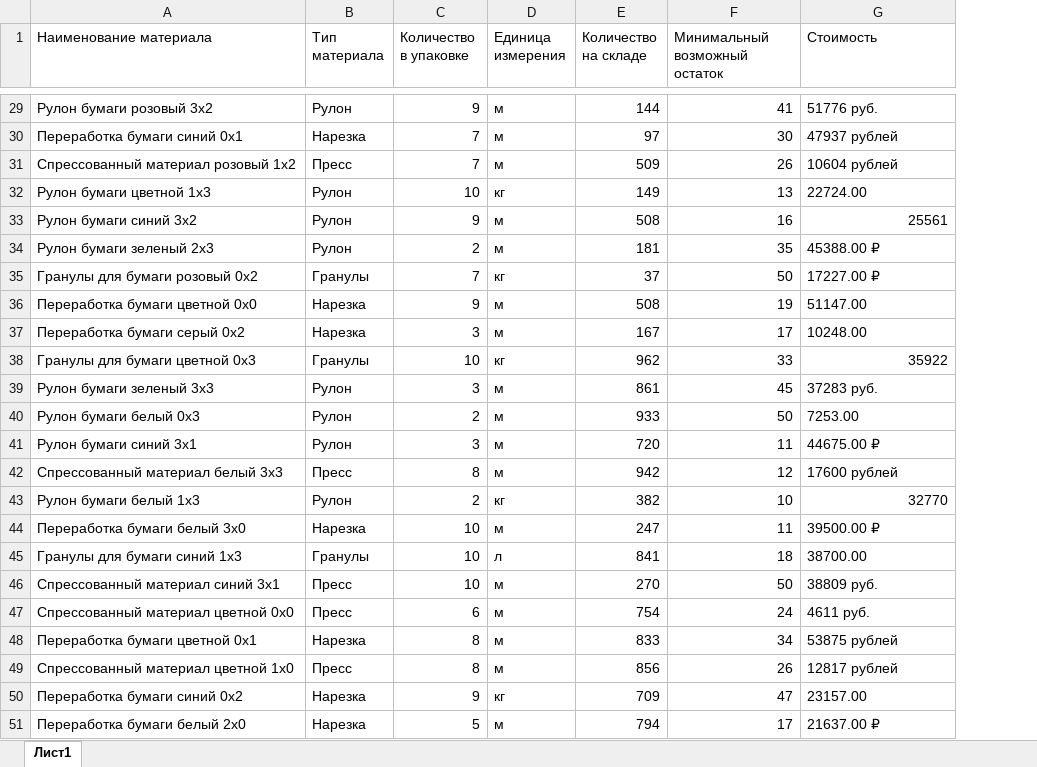
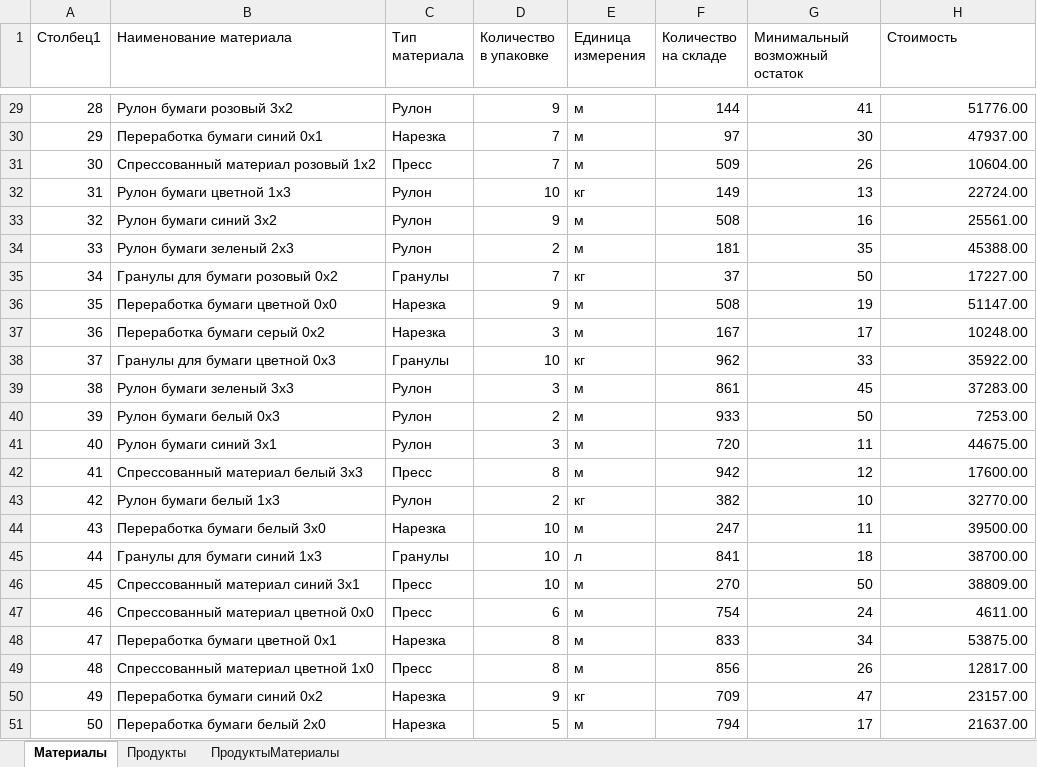
Before and after one commit to Anhalt-River/DemoExam_BakirovKarim_420P, an Excel workbook: Данные к импортированию.xlsx, sheet Материалы, drawn as a sheet; only a part is shown, gaps mark what is left out; values as stored, in another font and other column widths than the file's, no borders; table styles not drawn; addresses are those after the commit; the diff covers the shown part only; the diff names each change by its address in the sheet, - before the commit and + after, or states it on an @@ line.

```diff
--- a/Данные к импортированию.xlsx (sheet Материалы)
+++ b/Данные к импортированию.xlsx (sheet Материалы)
-sheet tab: Лист1
+sheet tab: Материалы
+sheet tab: Продукты
+sheet tab: ПродуктыМатериалы
+column A (Столбец1), rows 29-51: 28 | 29 | 30 | 31 | 32 | 33 | 34 | 35 | 36 | 37 | 38 | 39 | 40 | 41 | 42 | 43 | 44 | 45 | 46 | 47 | 48 | 49 | 50
-H29 (Стоимость): 51776 руб.
+H29 (Стоимость): 51776.00
-H30 (Стоимость): 47937 рублей
+H30 (Стоимость): 47937.00
-H31 (Стоимость): 10604 рублей
+H31 (Стоимость): 10604.00
-H32 alignment: left
+H32 alignment: right
-H33 (Стоимость): 25561
+H33 (Стоимость): 25561.00
-H34 (Стоимость): 45388.00 ₽
+H34 (Стоимость): 45388.00
-H35 (Стоимость): 17227.00 ₽
+H35 (Стоимость): 17227.00
-H36:H37 alignment: left
+H36:H37 alignment: right
-H38 (Стоимость): 35922
+H38 (Стоимость): 35922.00
-H39 (Стоимость): 37283 руб.
+H39 (Стоимость): 37283.00
-H40 alignment: left
+H40 alignment: right
-H41 (Стоимость): 44675.00 ₽
+H41 (Стоимость): 44675.00
-H42 (Стоимость): 17600 рублей
+H42 (Стоимость): 17600.00
-H43 (Стоимость): 32770
+H43 (Стоимость): 32770.00
-H44 (Стоимость): 39500.00 ₽
+H44 (Стоимость): 39500.00
-H45 alignment: left
+H45 alignment: right
-H46 (Стоимость): 38809 руб.
+H46 (Стоимость): 38809.00
-H47 (Стоимость): 4611 руб.
+H47 (Стоимость): 4611.00
-H48 (Стоимость): 53875 рублей
+H48 (Стоимость): 53875.00
-H49 (Стоимость): 12817 рублей
+H49 (Стоимость): 12817.00
-H50 alignment: left
+H50 alignment: right
-H51 (Стоимость): 21637.00 ₽
+H51 (Стоимость): 21637.00
```
Also changed, not shown: 23 edited cells and cell formats elsewhere in this sheet, 2 other files.
